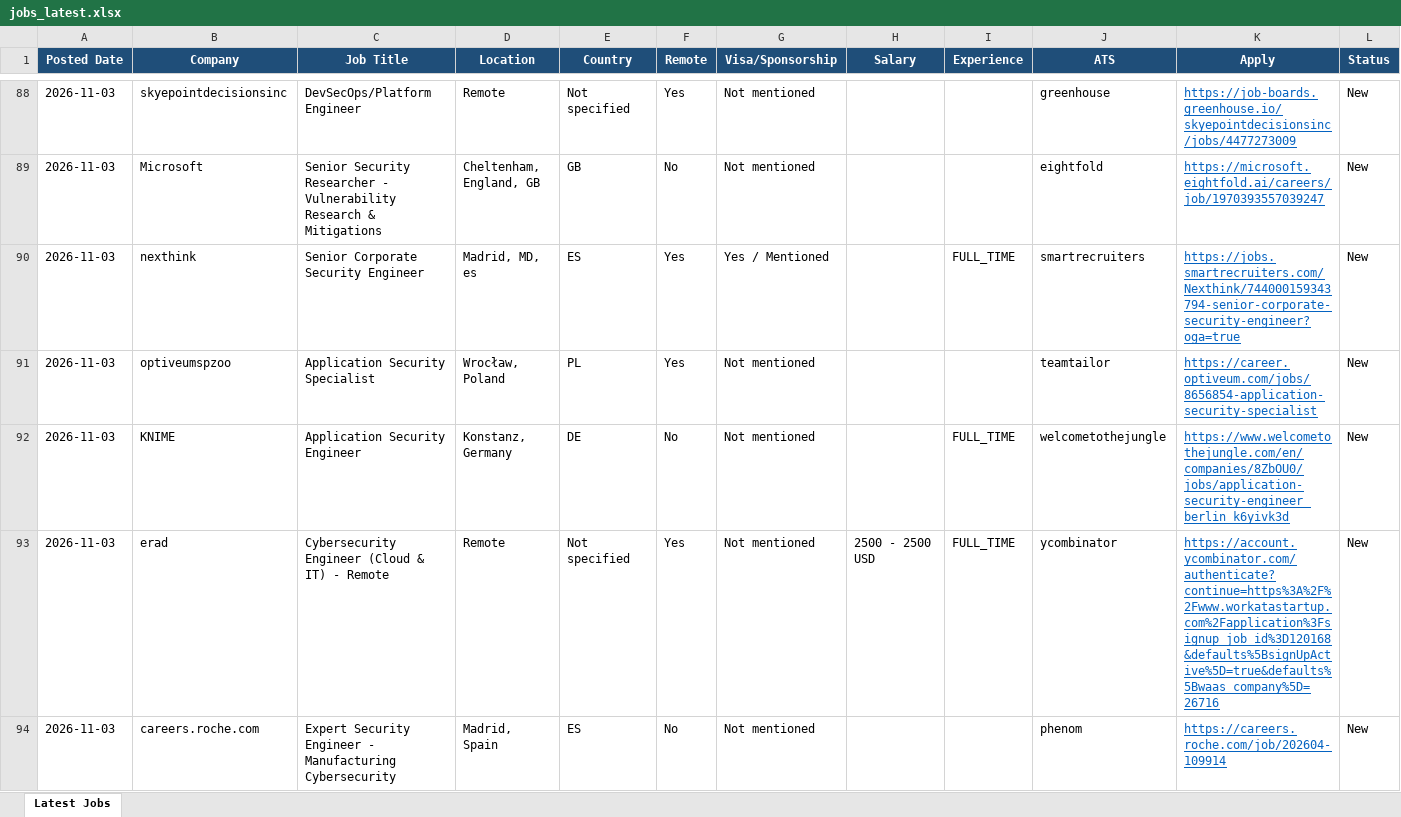
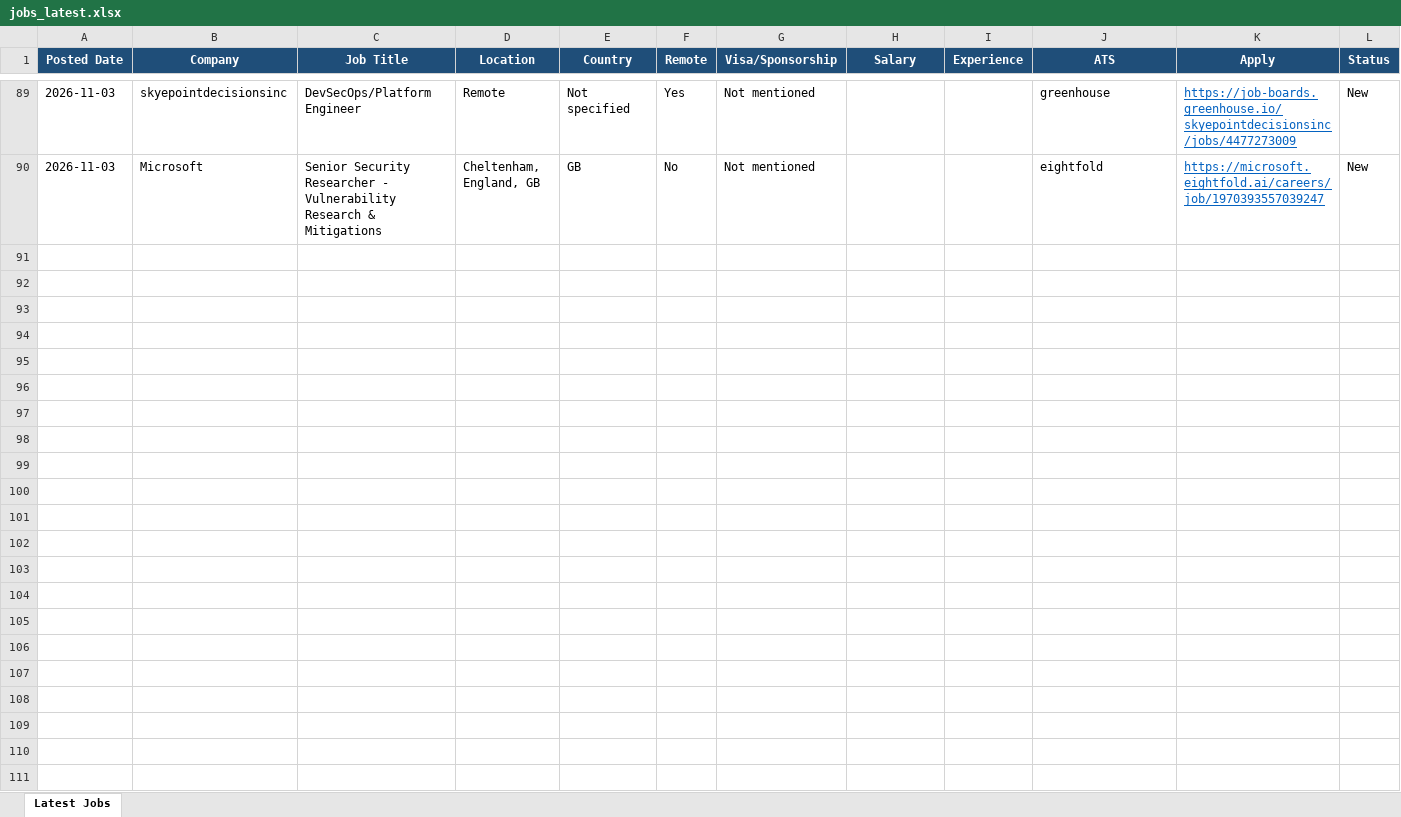
Before and after one commit to saipisupati-appsec/Manual_apply, an Excel workbook: jobs_latest.xlsx, sheet Latest Jobs, drawn as a sheet; only a part is shown, gaps mark what is left out; values as stored, in another font and other column widths than the file's, no borders; removed rows and columns are numbered as before the commit, all else as after; rows hold the shown columns only; the diff covers the shown part only; the diff names each change by its address in the sheet, - before the commit and + after, or states it on an @@ line.

```diff
--- a/jobs_latest.xlsx (sheet Latest Jobs)
+++ b/jobs_latest.xlsx (sheet Latest Jobs)
-row 90: 2026-11-03 | nexthink | Senior Corporate Security Engineer | Madrid, MD, es | ES | Yes | Yes / Mentioned |  | FULL_TIME | smartrecruiters | https://jobs.smartrecruiters.com/Nexthink/744000159343794-senior-corporate-security-engineer?oga=true | New
-row 91: 2026-11-03 | optiveumspzoo | Application Security Specialist | Wrocław, Poland | PL | Yes | Not mentioned |  |  | teamtailor | https://career.optiveum.com/jobs/8656854-application-security-specialist | New
-row 92: 2026-11-03 | KNIME | Application Security Engineer | Konstanz, Germany | DE | No | Not mentioned |  | FULL_TIME | welcometothejungle | https://www.welcometothejungle.com/en/companies/8ZbOU0/jobs/application-security-engineer_berlin_k6yivk3d | New
-row 93: 2026-11-03 | erad | Cybersecurity Engineer (Cloud & IT) - Remote | Remote | Not specified | Yes | Not mentioned | 2500 - 2500 USD | FULL_TIME | ycombinator | https://account.ycombinator.com/authenticate?continue=https%3A%2F%2Fwww.workatastartup.com%2Fapplication%3Fsignup_job_id%3D120168&defaults%5BsignUpActive%5D=true&defaults%5Bwaas_company%5D=26716 | New
-row 94: 2026-11-03 | careers.roche.com | Expert Security Engineer - Manufacturing Cybersecurity | Madrid, Spain | ES | No | Not mentioned |  |  | phenom | https://careers.roche.com/job/202604-109914 | New
```
Also changed, not shown: 1 added row, 12 removed rows and 2 edited cells elsewhere in this sheet, 1 other file.
